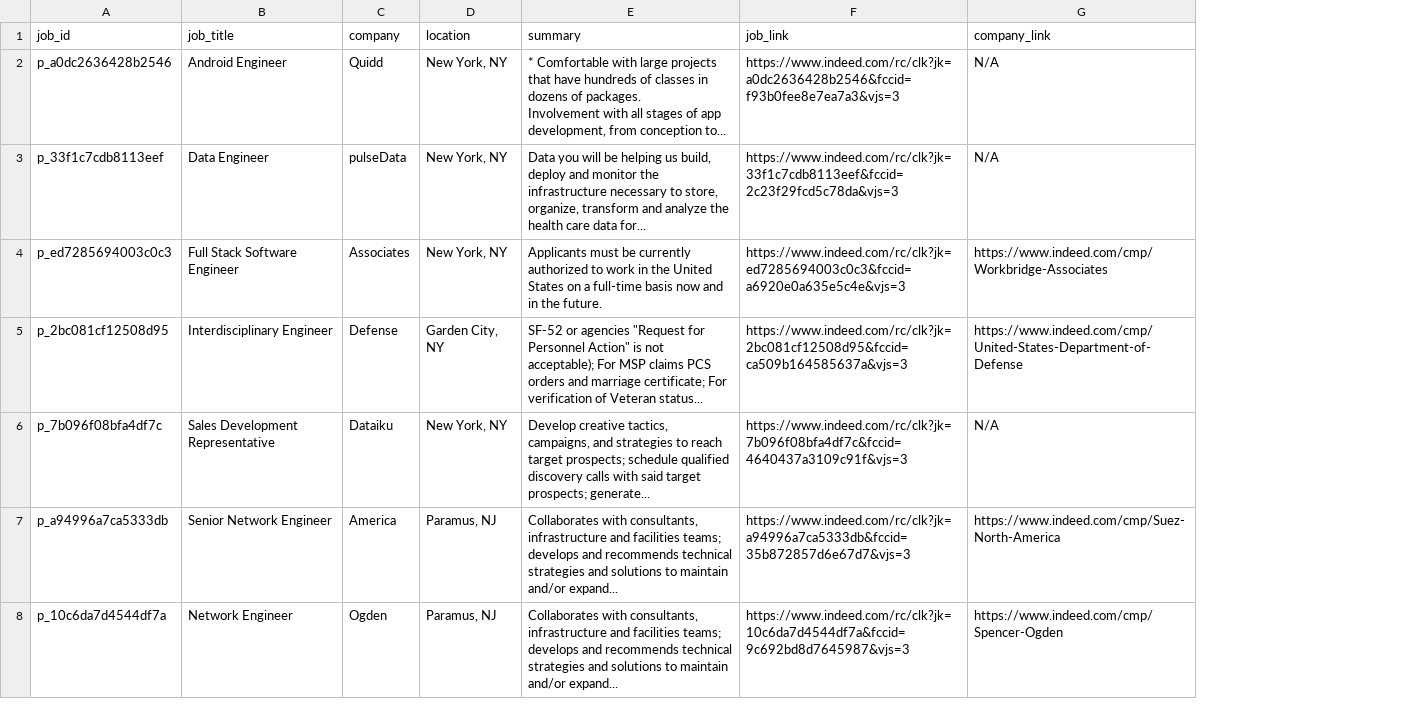
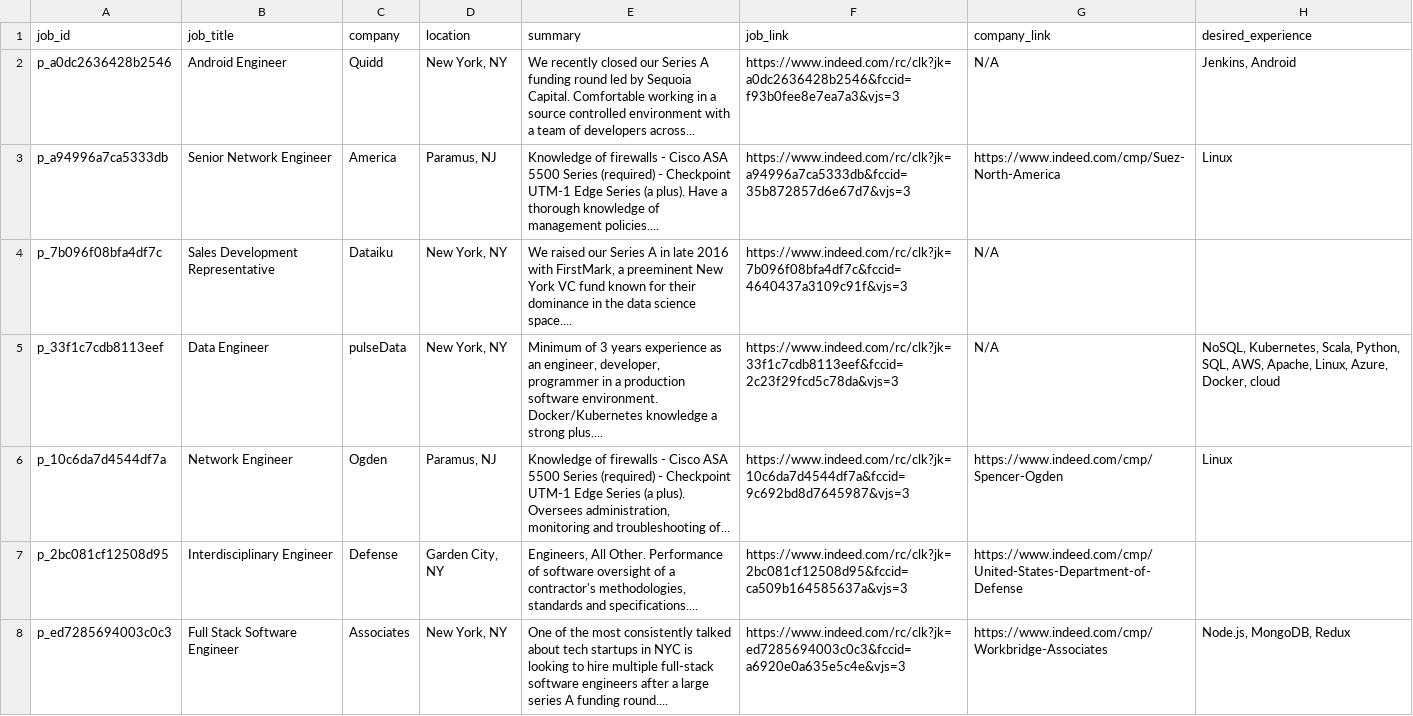
Before and after one commit to yy189/indeed_crawler, a CSV file: startups.csv, drawn as a sheet; only a part is shown; removed rows and columns are numbered as before the commit, all else as after; ↵ is a line break in a cell; the diff covers the shown part only; the diff names each change by its address in the sheet, - before the commit and + after, or states it on an @@ line.

Commit message:
Extracted desired experience

```diff
--- a/startups.csv
+++ b/startups.csv
+column H (desired_experience), row 2: Jenkins, Android; row 5: NoSQL, Kubernetes, Scala, Python, SQL, AWS, Apache, Linux, Azure, Docker, cloud; row 8: Node.js, MongoDB, Redux
-E2 (summary): * Comfortable with large projects that have hundreds of classes in dozens of packages. ↵ Involvement with all stages of app development, from conception to...
+E2 (summary): We recently closed our Series A funding round led by Sequoia Capital. Comfortable working in a source controlled environment with a team of developers across...
+row 3: p_a94996a7ca5333db | Senior Network Engineer | America | Paramus, NJ | Knowledge of firewalls - Cisco ASA 5500 Series (required) - Checkpoint UTM-1 Edge Series (a plus). Have a thorough knowledge of management policies.... | https://www.indeed.com/rc/clk?jk=a94996a7ca5333db&fccid=35b872857d6e67d7&vjs=3 | https://www.indeed.com/cmp/Suez-North-America | Linux
+row 4: p_7b096f08bfa4df7c | Sales Development Representative | Dataiku | New York, NY | We raised our Series A in late 2016 with FirstMark, a preeminent New York VC fund known for their dominance in the data science space.... | https://www.indeed.com/rc/clk?jk=7b096f08bfa4df7c&fccid=4640437a3109c91f&vjs=3 | N/A
-E5 (summary): Data you will be helping us build, deploy and monitor the infrastructure necessary to store, organize, transform and analyze the health care data for...
+E5 (summary): Minimum of 3 years experience as an engineer, developer, programmer in a production software environment. Docker/Kubernetes knowledge a strong plus....
+row 6: p_10c6da7d4544df7a | Network Engineer | Ogden | Paramus, NJ | Knowledge of firewalls - Cisco ASA 5500 Series (required) - Checkpoint UTM-1 Edge Series (a plus). Oversees administration, monitoring and troubleshooting of... | https://www.indeed.com/rc/clk?jk=10c6da7d4544df7a&fccid=9c692bd8d7645987&vjs=3 | https://www.indeed.com/cmp/Spencer-Ogden | Linux
+row 7: p_2bc081cf12508d95 | Interdisciplinary Engineer | Defense | Garden City, NY | Engineers, All Other. Performance of software oversight of a contractor's methodologies, standards and specifications.... | https://www.indeed.com/rc/clk?jk=2bc081cf12508d95&fccid=ca509b164585637a&vjs=3 | https://www.indeed.com/cmp/United-States-Department-of-Defense
-E8 (summary): Applicants must be currently authorized to work in the United States on a full-time basis now and in the future.
+E8 (summary): One of the most consistently talked about tech startups in NYC is looking to hire multiple full-stack software engineers after a large series A funding round....
-row 5: p_2bc081cf12508d95 | Interdisciplinary Engineer | Defense | Garden City, NY | SF-52 or agencies "Request for Personnel Action" is not acceptable); For MSP claims PCS orders and marriage certificate; For verification of Veteran status... | https://www.indeed.com/rc/clk?jk=2bc081cf12508d95&fccid=ca509b164585637a&vjs=3 | https://www.indeed.com/cmp/United-States-Department-of-Defense
-row 6: p_7b096f08bfa4df7c | Sales Development Representative | Dataiku | New York, NY | Develop creative tactics, campaigns, and strategies to reach target prospects; schedule qualified discovery calls with said target prospects; generate... | https://www.indeed.com/rc/clk?jk=7b096f08bfa4df7c&fccid=4640437a3109c91f&vjs=3 | N/A
-row 7: p_a94996a7ca5333db | Senior Network Engineer | America | Paramus, NJ | Collaborates with consultants, infrastructure and facilities teams; develops and recommends technical strategies and solutions to maintain and/or expand... | https://www.indeed.com/rc/clk?jk=a94996a7ca5333db&fccid=35b872857d6e67d7&vjs=3 | https://www.indeed.com/cmp/Suez-North-America
-row 8: p_10c6da7d4544df7a | Network Engineer | Ogden | Paramus, NJ | Collaborates with consultants, infrastructure and facilities teams; develops and recommends technical strategies and solutions to maintain and/or expand... | https://www.indeed.com/rc/clk?jk=10c6da7d4544df7a&fccid=9c692bd8d7645987&vjs=3 | https://www.indeed.com/cmp/Spencer-Ogden
```
Also changed, not shown: 11 removed rows elsewhere in this file, 21 other files.
